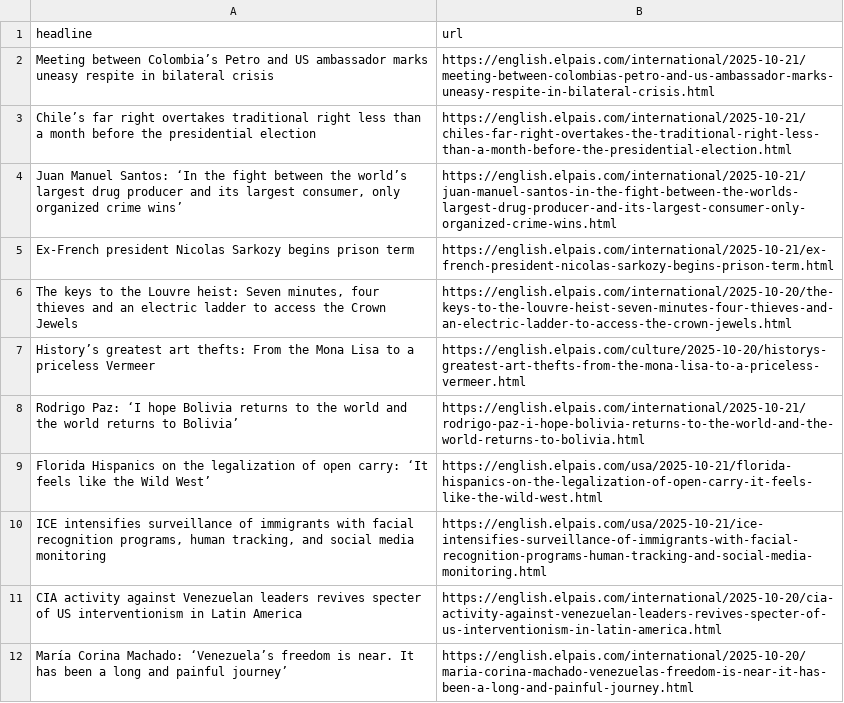
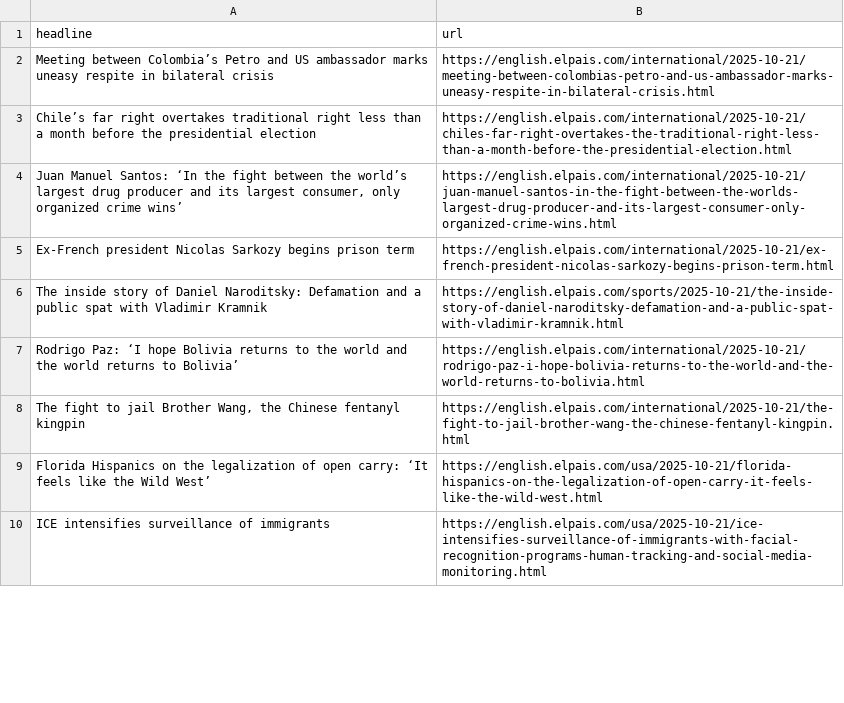
Before and after one commit to adiel3/el-pais-autoscraper, a CSV file: headlines.csv, drawn as a sheet; only a part is shown; the diff covers the shown part only.

```diff
--- a/headlines.csv
+++ b/headlines.csv
@@ -5,8 +5,6 @@ Chile’s far right overtakes traditional right less than a month before the pre
 Ex-French president Nicolas Sarkozy begins prison term,https://english.elpais.com/international/2025-10-21/ex-french-president-nicolas-sarkozy-begins-prison-term.html
-"The keys to the Louvre heist: Seven minutes, four thieves and an electric ladder to access the Crown Jewels",https://english.elpais.com/international/2025-10-20/the-keys-to-the-louvre-heist-seven-minutes-four-thieves-and-an-electric-ladder-to-access-the-crown-jewels.html
-History’s greatest art thefts: From the Mona Lisa to a priceless Vermeer,https://english.elpais.com/culture/2025-10-20/historys-greatest-art-thefts-from-the-mona-lisa-to-a-priceless-vermeer.html
+The inside story of Daniel Naroditsky: Defamation and a public spat with Vladimir Kramnik,https://english.elpais.com/sports/2025-10-21/the-inside-story-of-daniel-naroditsky-defamation-and-a-public-spat-with-vladimir-kramnik.html
 Rodrigo Paz: ‘I hope Bolivia returns to the world and the world returns to Bolivia’ ,https://english.elpais.com/international/2025-10-21/rodrigo-paz-i-hope-bolivia-returns-to-the-world-and-the-world-returns-to-bolivia.html
+"The fight to jail Brother Wang, the Chinese fentanyl kingpin",https://english.elpais.com/international/2025-10-21/the-fight-to-jail-brother-wang-the-chinese-fentanyl-kingpin.html
 Florida Hispanics on the legalization of open carry: ‘It feels like the Wild West’,https://english.elpais.com/usa/2025-10-21/florida-hispanics-on-the-legalization-of-open-carry-it-feels-like-the-wild-west.html
-"ICE intensifies surveillance of immigrants with facial recognition programs, human tracking, and social media monitoring ",https://english.elpais.com/usa/2025-10-21/ice-intensifies-surveillance-of-immigrants-with-facial-recognition-programs-human-tracking-and-social-media-monitoring.html
-CIA activity against Venezuelan leaders revives specter of US interventionism in Latin America,https://english.elpais.com/international/2025-10-20/cia-activity-against-venezuelan-leaders-revives-specter-of-us-interventionism-in-latin-america.html
-María Corina Machado: ‘Venezuela’s freedom is near. It has been a long and painful journey’,https://english.elpais.com/international/2025-10-20/maria-corina-machado-venezuelas-freedom-is-near-it-has-been-a-long-and-painful-journey.html
+ICE intensifies surveillance of immigrants,https://english.elpais.com/usa/2025-10-21/ice-intensifies-surveillance-of-immigrants-with-facial-recognition-programs-human-tracking-and-social-media-monitoring.html
```
Also changed, not shown: 4 added rows, 3 removed rows and 1 moved row elsewhere in this file.
